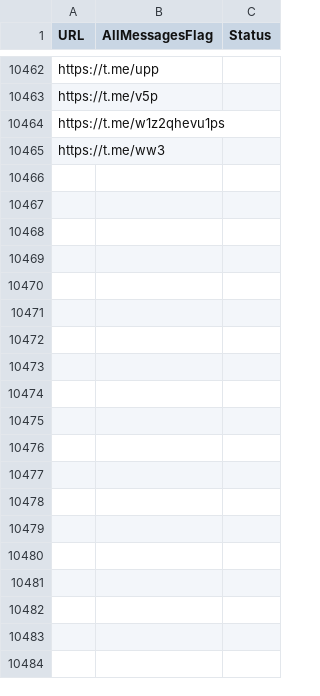
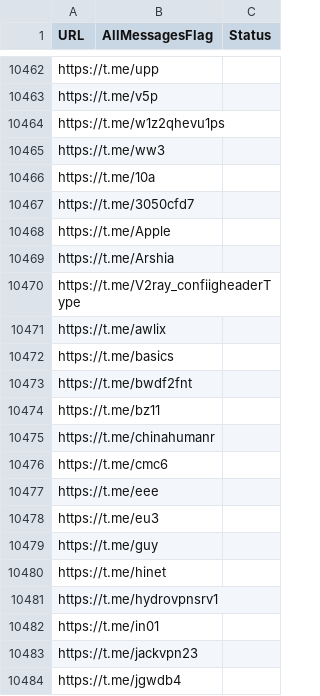
Before and after one commit to RaminTabriz/V2rayCollector, a CSV file: channels.csv, drawn as a sheet; only a part is shown, gaps mark what is left out; the diff covers the shown part only; the diff names each change by its address in the sheet, - before the commit and + after, or states it on an @@ line.

```diff
--- a/channels.csv
+++ b/channels.csv
+row 10466: https://t.me/10a
+row 10467: https://t.me/3050cfd7
+row 10468: https://t.me/Apple
+row 10469: https://t.me/Arshia
+row 10470: https://t.me/V2ray_confiigheaderType
+row 10471: https://t.me/awlix
+row 10472: https://t.me/basics
+row 10473: https://t.me/bwdf2fnt
+row 10474: https://t.me/bz11
+row 10475: https://t.me/chinahumanr
+row 10476: https://t.me/cmc6
+row 10477: https://t.me/eee
+row 10478: https://t.me/eu3
+row 10479: https://t.me/guy
+row 10480: https://t.me/hinet
+row 10481: https://t.me/hydrovpnsrv1
+row 10482: https://t.me/in01
+row 10483: https://t.me/jackvpn23
+row 10484: https://t.me/jgwdb4
```
Also changed, not shown: 12 added rows elsewhere in this file, stats/history.csv, 2 other files.
